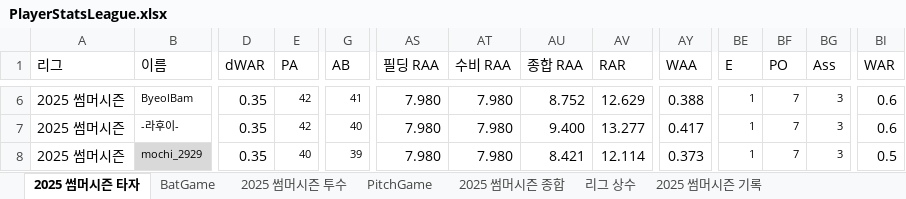
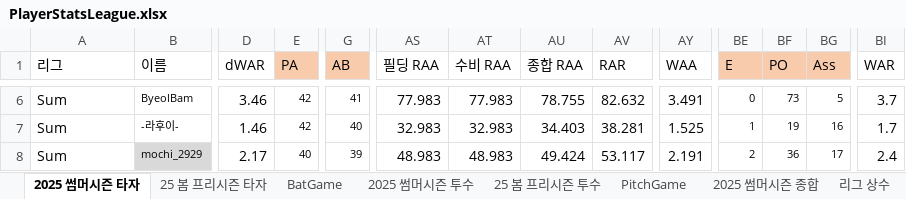
Before and after one commit to AKASATAaa/WBtiz, an Excel workbook: Data/PlayerStatsLeague.xlsx, sheet 2025 썸머시즌 타자, drawn as a sheet; only a part is shown, gaps mark what is left out; values as stored, in another font and other column widths than the file's, no borders; the diff covers the shown part only; the diff names each change by its address in the sheet, - before the commit and + after, or states it on an @@ line.

```diff
--- a/Data/PlayerStatsLeague.xlsx (sheet 2025 썸머시즌 타자)
+++ b/Data/PlayerStatsLeague.xlsx (sheet 2025 썸머시즌 타자)
-sheet tab: 2025 썸머시즌 기록
+sheet tab: 25 봄 프리시즌 타자
+sheet tab: 25 봄 프리시즌 투수
-E1 fill: none
+E1 fill: #F8CBAD
-G1 fill: none
+G1 fill: #F8CBAD
-BE1:BG1 fill: none
+BE1:BG1 fill: #F8CBAD
-A6:A8 (리그): 2025 썸머시즌
+A6:A8 (리그): Sum
-D6 (dWAR): 0.35
+D6 (dWAR): 3.46
-AS6 (필딩 RAA): 7.980
+AS6 (필딩 RAA): 77.983
-AT6 (수비 RAA): 7.980
+AT6 (수비 RAA): 77.983
-AU6 (종합 RAA): 8.752
+AU6 (종합 RAA): 78.755
-AV6 (RAR): 12.629
+AV6 (RAR): 82.632
-AY6 (WAA): 0.388
+AY6 (WAA): 3.491
-BE6 (E): 1
+BE6 (E): 0
-BF6 (PO): 7
+BF6 (PO): 73
-BG6 (Ass): 3
+BG6 (Ass): 5
-BI6 (WAR): 0.6
+BI6 (WAR): 3.7
-D7 (dWAR): 0.35
+D7 (dWAR): 1.46
-AS7 (필딩 RAA): 7.980
+AS7 (필딩 RAA): 32.983
-AT7 (수비 RAA): 7.980
+AT7 (수비 RAA): 32.983
-AU7 (종합 RAA): 9.400
+AU7 (종합 RAA): 34.403
-AV7 (RAR): 13.277
+AV7 (RAR): 38.281
-AY7 (WAA): 0.417
+AY7 (WAA): 1.525
-BF7 (PO): 7
+BF7 (PO): 19
-BG7 (Ass): 3
+BG7 (Ass): 16
-BI7 (WAR): 0.6
+BI7 (WAR): 1.7
-D8 (dWAR): 0.35
+D8 (dWAR): 2.17
-AS8 (필딩 RAA): 7.980
+AS8 (필딩 RAA): 48.983
-AT8 (수비 RAA): 7.980
+AT8 (수비 RAA): 48.983
-AU8 (종합 RAA): 8.421
+AU8 (종합 RAA): 49.424
-AV8 (RAR): 12.114
+AV8 (RAR): 53.117
-AY8 (WAA): 0.373
+AY8 (WAA): 2.191
-BE8 (E): 1
+BE8 (E): 2
-BF8 (PO): 7
+BF8 (PO): 36
-BG8 (Ass): 3
+BG8 (Ass): 17
-BI8 (WAR): 0.5
+BI8 (WAR): 2.4
```
Also changed, not shown: 814 edited cells and cell formats elsewhere in this sheet, sheet BatGame, formulas that keep their value, Data/League_Team.xlsx, 18 other files.
